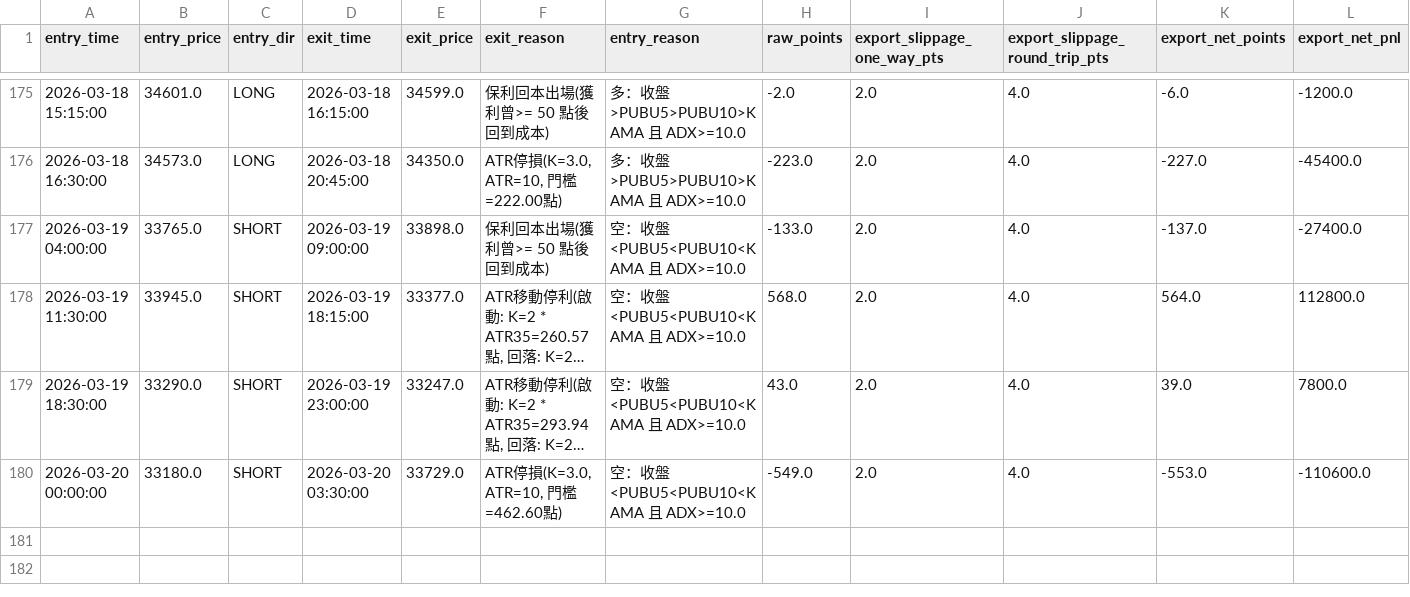
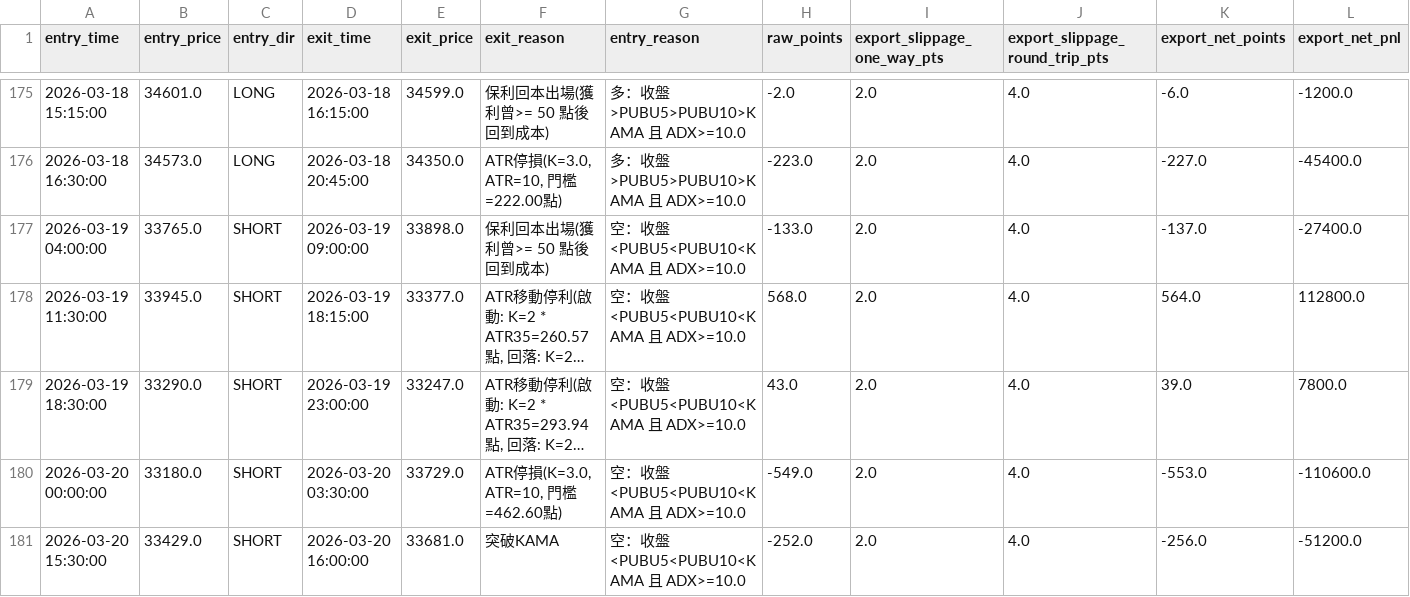
Before and after one commit to Edison299792458/-TXF-3MA-Strategy, a CSV file: 三均線_signal_trades.csv, drawn as a sheet; only a part is shown, gaps mark what is left out; long unchanged cells end in …; the diff names each change by its address in the sheet, - before the commit and + after, or states it on an @@ line.

Commit message:
auto update 三均線_signal_trades.csv 2026-03-20 15:45:00

```diff
--- a/三均線_signal_trades.csv
+++ b/三均線_signal_trades.csv
+row 181: 2026-03-20 15:30:00 | 33429.0 | SHORT | 2026-03-20 16:00:00 | 33681.0 | 突破KAMA | 空：收盤<PUBU5<PUBU10<KAMA 且 ADX>=10.0 | -252.0 | 2.0 | 4.0 | -256.0 | -51200.0
```
